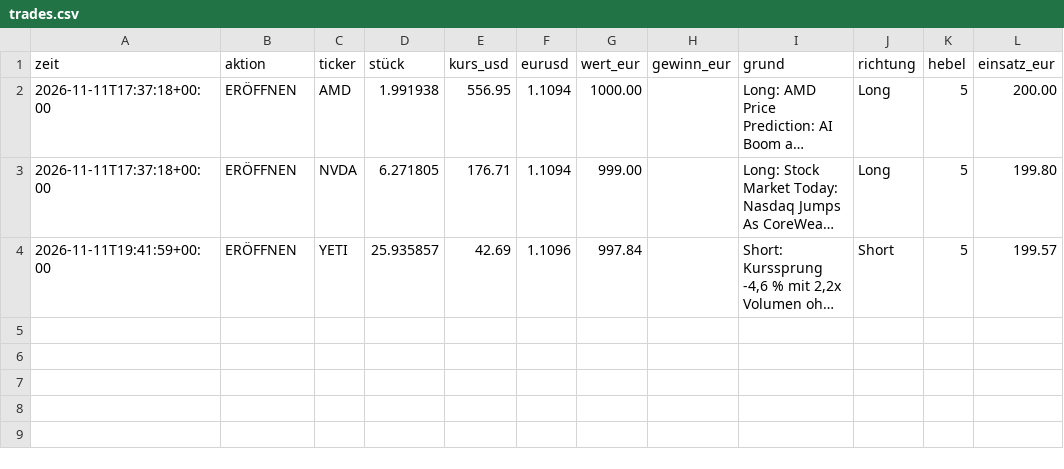
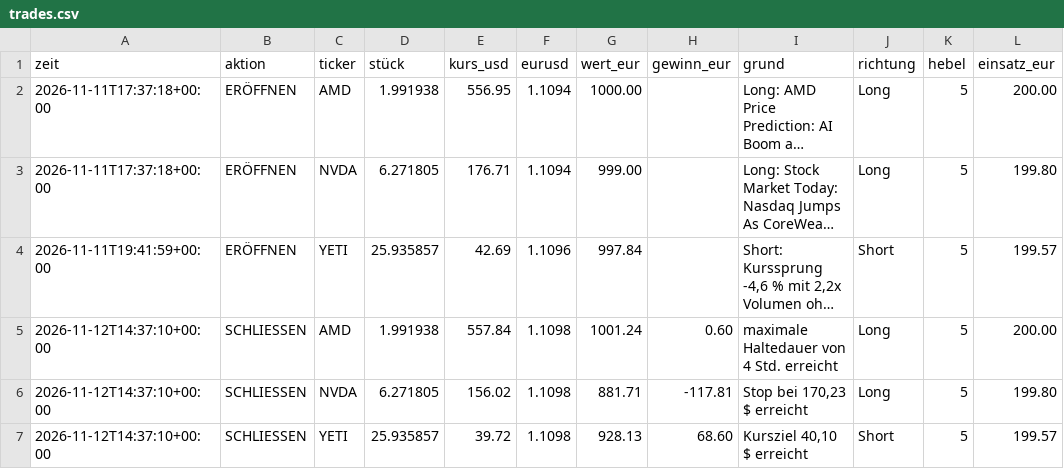
Before and after one commit to tomschmidt872/trader-bot, a CSV file: docs/data/event/trades.csv, drawn as a sheet; long unchanged cells end in …; the diff names each change by its address in the sheet, - before the commit and + after, or states it on an @@ line.

```diff
--- a/docs/data/event/trades.csv
+++ b/docs/data/event/trades.csv
+row 5: 2026-11-12T14:37:10+00:00 | SCHLIESSEN | AMD | 1.991938 | 557.84 | 1.1098 | 1001.24 | 0.60 | maximale Haltedauer von 4 Std. erreicht | Long | 5 | 200.00
+row 6: 2026-11-12T14:37:10+00:00 | SCHLIESSEN | NVDA | 6.271805 | 156.02 | 1.1098 | 881.71 | -117.81 | Stop bei 170,23 $ erreicht | Long | 5 | 199.80
+row 7: 2026-11-12T14:37:10+00:00 | SCHLIESSEN | YETI | 25.935857 | 39.72 | 1.1098 | 928.13 | 68.60 | Kursziel 40,10 $ erreicht | Short | 5 | 199.57
```
Also changed, not shown: docs/data/equity.csv, docs/data/event/equity.csv, 28 other files.
